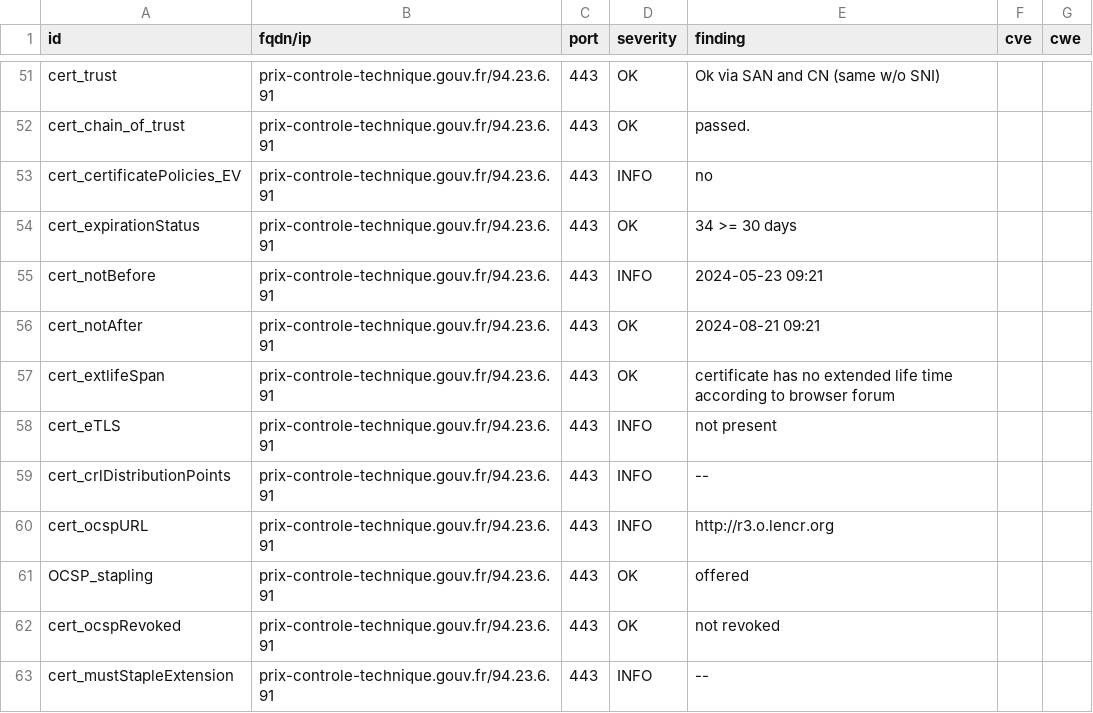
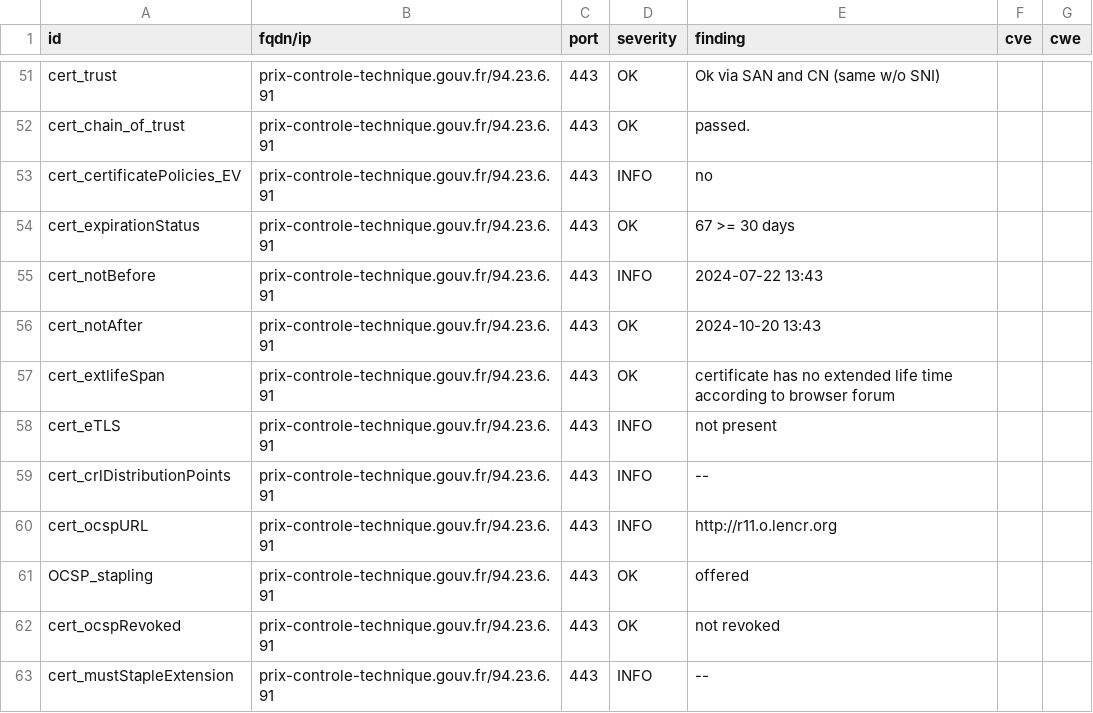
Before and after one commit to GKO-org/dashlordPrd8, a CSV file: results/aHR0cHM6Ly9wcml4LWNvbnRyb2xlLXRlY2huaXF1ZS5nb3V2LmZy/testssl.csv, drawn as a sheet; only a part is shown, gaps mark what is left out; the diff covers the shown part only.

Commit message:
update: https://prix-controle-technique.gouv.fr

```diff
--- a/results/aHR0cHM6Ly9wcml4LWNvbnRyb2xlLXRlY2huaXF1ZS5nb3V2LmZy/testssl.csv
+++ b/results/aHR0cHM6Ly9wcml4LWNvbnRyb2xlLXRlY2huaXF1ZS5nb3V2LmZy/testssl.csv
@@ -53,5 +53,5 @@
 "cert_certificatePolicies_EV","prix-controle-technique.gouv.fr/94.23.6.91","443","INFO","no","",""
-"cert_expirationStatus","prix-controle-technique.gouv.fr/94.23.6.91","443","OK","34 >= 30 days","",""
-"cert_notBefore","prix-controle-technique.gouv.fr/94.23.6.91","443","INFO","2024-05-23 09:21","",""
-"cert_notAfter","prix-controle-technique.gouv.fr/94.23.6.91","443","OK","2024-08-21 09:21","",""
+"cert_expirationStatus","prix-controle-technique.gouv.fr/94.23.6.91","443","OK","67 >= 30 days","",""
+"cert_notBefore","prix-controle-technique.gouv.fr/94.23.6.91","443","INFO","2024-07-22 13:43","",""
+"cert_notAfter","prix-controle-technique.gouv.fr/94.23.6.91","443","OK","2024-10-20 13:43","",""
 "cert_extlifeSpan","prix-controle-technique.gouv.fr/94.23.6.91","443","OK","certificate has no extended life time according to browser forum","",""
@@ -59,3 +59,3 @@
 "cert_crlDistributionPoints","prix-controle-technique.gouv.fr/94.23.6.91","443","INFO","--","",""
-"cert_ocspURL","prix-controle-technique.gouv.fr/94.23.6.91","443","INFO","http://r3.o.lencr.org","",""
+"cert_ocspURL","prix-controle-technique.gouv.fr/94.23.6.91","443","INFO","http://r11.o.lencr.org","",""
 "OCSP_stapling","prix-controle-technique.gouv.fr/94.23.6.91","443","OK","offered","",""
```
Also changed, not shown: 12 edited cells elsewhere in this file, 9 other files.
